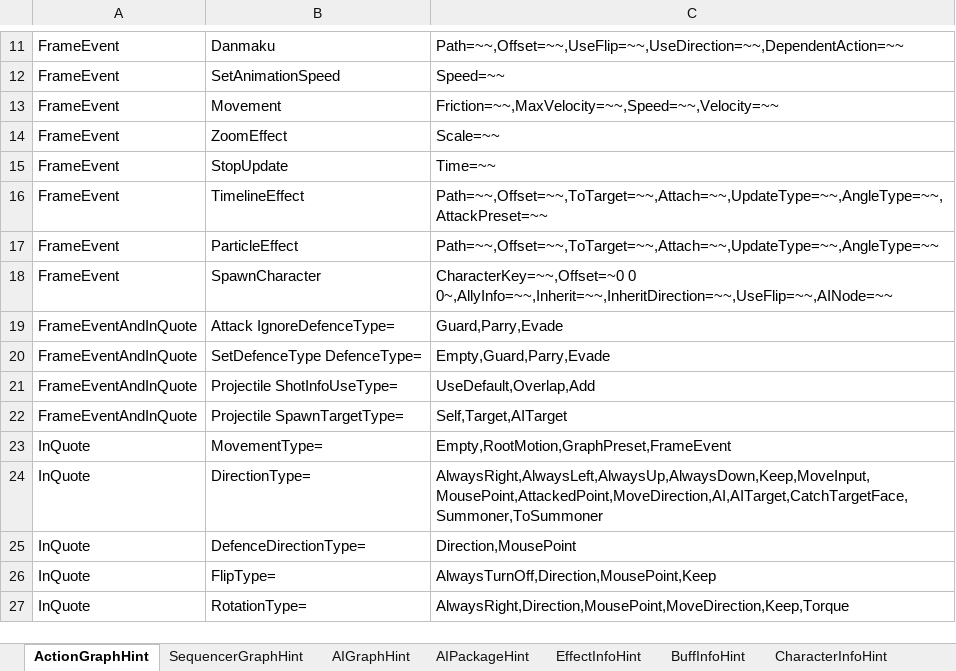
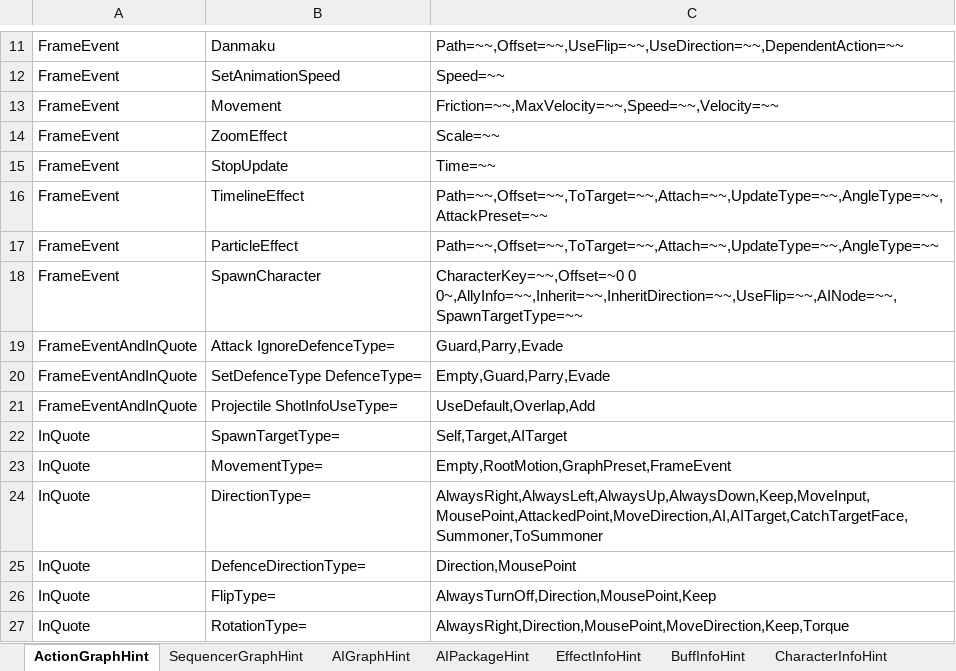
Before and after one commit to NEtuee/ProjectMS, an Excel workbook: Tools/ActionGraphHint.xlsm, sheet ActionGraphHint, drawn as a sheet; only a part is shown, gaps mark what is left out; values as stored, in another font and other column widths than the file's, no borders; charts and pictures not drawn; the diff names each change by its address in the sheet, - before the commit and + after, or states it on an @@ line.

Commit message:
spawncharacter targettype

```diff
--- a/Tools/ActionGraphHint.xlsm (sheet ActionGraphHint)
+++ b/Tools/ActionGraphHint.xlsm (sheet ActionGraphHint)
-C18: CharacterKey=~~,Offset=~0 0 0~,AllyInfo=~~,Inherit=~~,InheritDirection=~~,UseFlip=~~,AINode=~~
+C18: CharacterKey=~~,Offset=~0 0 0~,AllyInfo=~~,Inherit=~~,InheritDirection=~~,UseFlip=~~,AINode=~~,SpawnTargetType=~~
-A22: FrameEventAndInQuote
+A22: InQuote
-B22: Projectile SpawnTargetType=
+B22: SpawnTargetType=
```
Also changed, not shown: 3 other files.
